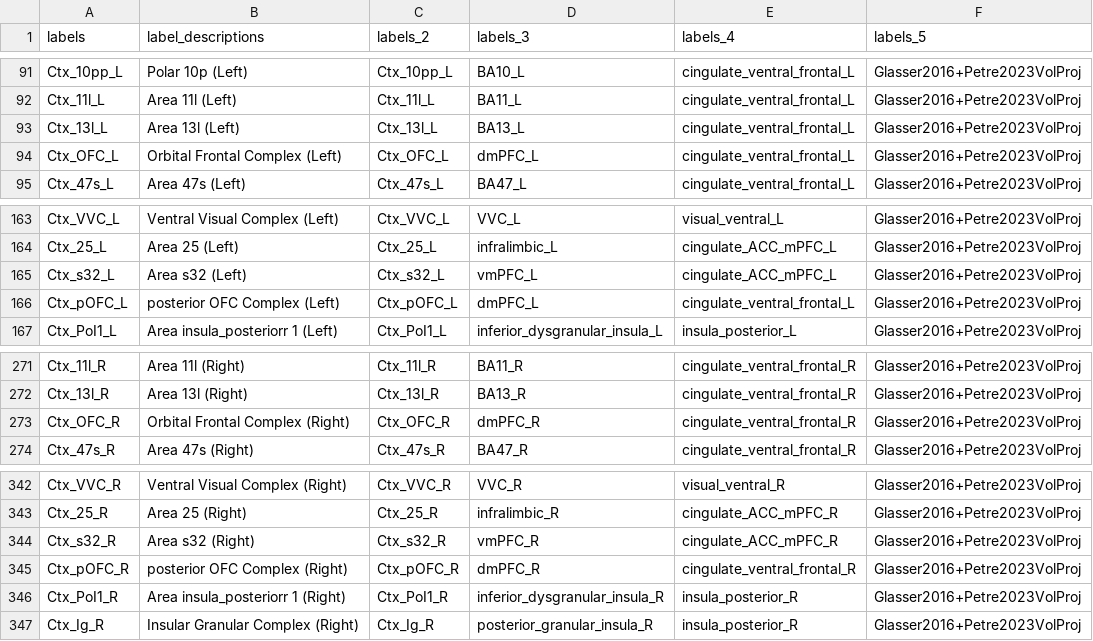
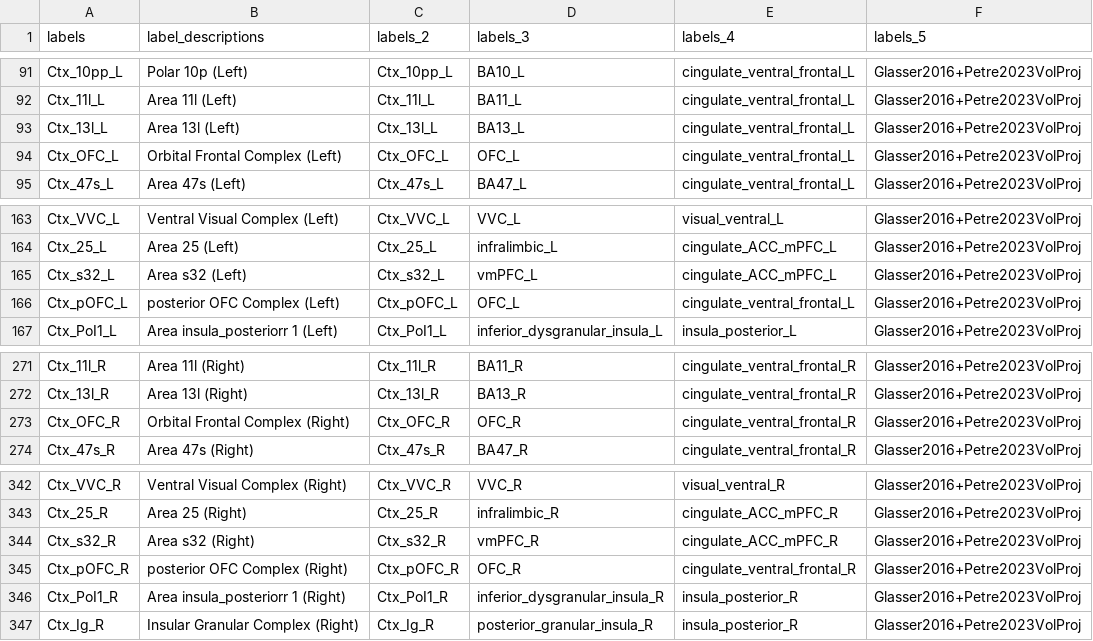
Before and after one commit to canlab/Neuroimaging_Pattern_Masks, a CSV file: Atlases_and_parcellations/2023_CANLab_atlas/src/CANLab2023_MNI152NLin2009cAsym_labels.csv, drawn as a sheet; only a part is shown, gaps mark what is left out.

Commit message:
label bug fixes to canlab2023 and more detailed source labels for bianciardi

```diff
--- a/Atlases_and_parcellations/2023_CANLab_atlas/src/CANLab2023_MNI152NLin2009cAsym_labels.csv
+++ b/Atlases_and_parcellations/2023_CANLab_atlas/src/CANLab2023_MNI152NLin2009cAsym_labels.csv
@@ -93,3 +93,3 @@ Ctx_11l_L,Area 11l (Left),Ctx_11l_L,BA11_L,cingulate_ventral_frontal_L,Glasser20
 Ctx_13l_L,Area 13l (Left),Ctx_13l_L,BA13_L,cingulate_ventral_frontal_L,Glasser2016+Petre2023VolProj
-Ctx_OFC_L,Orbital Frontal Complex (Left),Ctx_OFC_L,dmPFC_L,cingulate_ventral_frontal_L,Glasser2016+Petre2023VolProj
+Ctx_OFC_L,Orbital Frontal Complex (Left),Ctx_OFC_L,OFC_L,cingulate_ventral_frontal_L,Glasser2016+Petre2023VolProj
 Ctx_47s_L,Area 47s (Left),Ctx_47s_L,BA47_L,cingulate_ventral_frontal_L,Glasser2016+Petre2023VolProj
@@ -165,3 +165,3 @@ Ctx_25_L,Area 25 (Left),Ctx_25_L,infralimbic_L,cingulate_ACC_mPFC_L,Glasser2016+
 Ctx_s32_L,Area s32 (Left),Ctx_s32_L,vmPFC_L,cingulate_ACC_mPFC_L,Glasser2016+Petre2023VolProj
-Ctx_pOFC_L,posterior OFC Complex (Left),Ctx_pOFC_L,dmPFC_L,cingulate_ventral_frontal_L,Glasser2016+Petre2023VolProj
+Ctx_pOFC_L,posterior OFC Complex (Left),Ctx_pOFC_L,OFC_L,cingulate_ventral_frontal_L,Glasser2016+Petre2023VolProj
 Ctx_PoI1_L,Area insula_posteriorr 1 (Left),Ctx_PoI1_L,inferior_dysgranular_insula_L,insula_posterior_L,Glasser2016+Petre2023VolProj
@@ -272,3 +272,3 @@ Ctx_11l_R,Area 11l (Right),Ctx_11l_R,BA11_R,cingulate_ventral_frontal_R,Glasser2
 Ctx_13l_R,Area 13l (Right),Ctx_13l_R,BA13_R,cingulate_ventral_frontal_R,Glasser2016+Petre2023VolProj
-Ctx_OFC_R,Orbital Frontal Complex (Right),Ctx_OFC_R,dmPFC_R,cingulate_ventral_frontal_R,Glasser2016+Petre2023VolProj
+Ctx_OFC_R,Orbital Frontal Complex (Right),Ctx_OFC_R,OFC_R,cingulate_ventral_frontal_R,Glasser2016+Petre2023VolProj
 Ctx_47s_R,Area 47s (Right),Ctx_47s_R,BA47_R,cingulate_ventral_frontal_R,Glasser2016+Petre2023VolProj
@@ -344,3 +344,3 @@ Ctx_25_R,Area 25 (Right),Ctx_25_R,infralimbic_R,cingulate_ACC_mPFC_R,Glasser2016
 Ctx_s32_R,Area s32 (Right),Ctx_s32_R,vmPFC_R,cingulate_ACC_mPFC_R,Glasser2016+Petre2023VolProj
-Ctx_pOFC_R,posterior OFC Complex (Right),Ctx_pOFC_R,dmPFC_R,cingulate_ventral_frontal_R,Glasser2016+Petre2023VolProj
+Ctx_pOFC_R,posterior OFC Complex (Right),Ctx_pOFC_R,OFC_R,cingulate_ventral_frontal_R,Glasser2016+Petre2023VolProj
 Ctx_PoI1_R,Area insula_posteriorr 1 (Right),Ctx_PoI1_R,inferior_dysgranular_insula_R,insula_posterior_R,Glasser2016+Petre2023VolProj
```
Also changed, not shown: Atlases_and_parcellations/2023_CANLab_atlas/src/CANLab2023_MNI152NLin6Asym_labels.csv, 19 other files.
